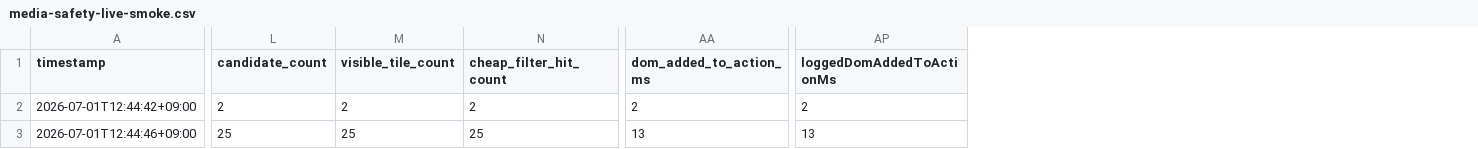
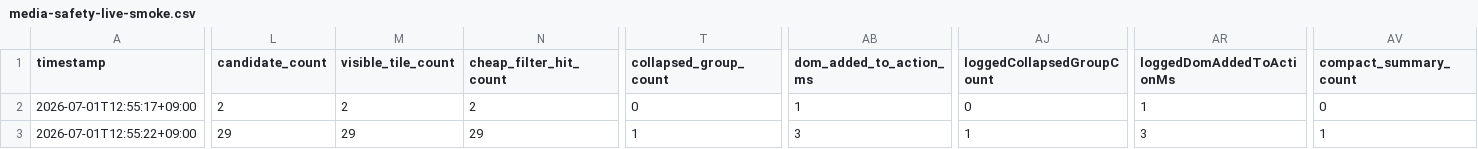
Before and after one commit to BbangYi/ChungMaru, a CSV file: evaluation/media-safety/results/current/media-safety-live-smoke.csv, drawn as a sheet; only a part is shown, gaps mark what is left out; addresses are those after the commit; the diff covers the shown part only; the diff names each change by its address in the sheet, - before the commit and + after, or states it on an @@ line.

```diff
--- a/evaluation/media-safety/results/current/media-safety-live-smoke.csv
+++ b/evaluation/media-safety/results/current/media-safety-live-smoke.csv
+column T (collapsed_group_count), rows 2-3: 0 | 1
+column AJ (loggedCollapsedGroupCount), rows 2-3: 0 | 1
+column AV (compact_summary_count), rows 2-3: 0 | 1
-A2 (timestamp): 2026-07-01T12:44:42+09:00
+A2 (timestamp): 2026-07-01T12:55:17+09:00
-AB2 (dom_added_to_action_ms): 2
+AB2 (dom_added_to_action_ms): 1
-AR2 (loggedDomAddedToActionMs): 2
+AR2 (loggedDomAddedToActionMs): 1
-A3 (timestamp): 2026-07-01T12:44:46+09:00
+A3 (timestamp): 2026-07-01T12:55:22+09:00
-L3 (candidate_count): 25
+L3 (candidate_count): 29
-M3 (visible_tile_count): 25
+M3 (visible_tile_count): 29
-N3 (cheap_filter_hit_count): 25
+N3 (cheap_filter_hit_count): 29
-AB3 (dom_added_to_action_ms): 13
+AB3 (dom_added_to_action_ms): 3
-AR3 (loggedDomAddedToActionMs): 13
+AR3 (loggedDomAddedToActionMs): 3
```
Also changed, not shown: 22 edited cells elsewhere in this file, evaluation/media-safety/results/current/media-safety-smoke.csv, 8 other files.
